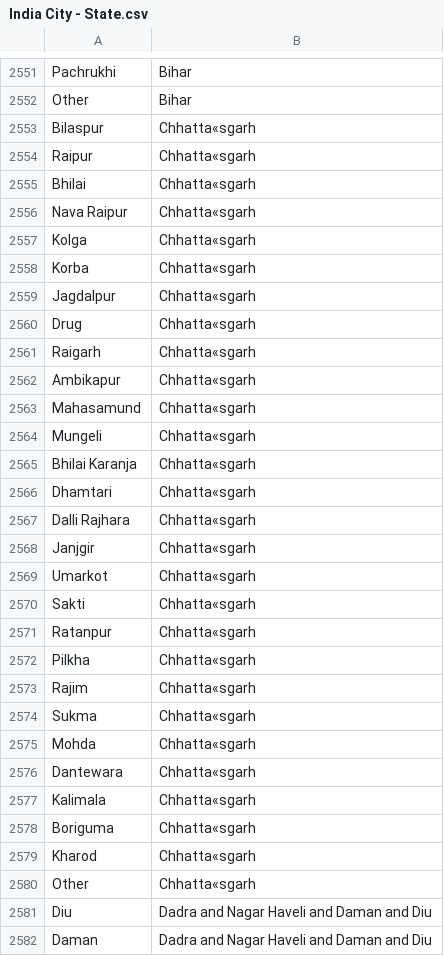
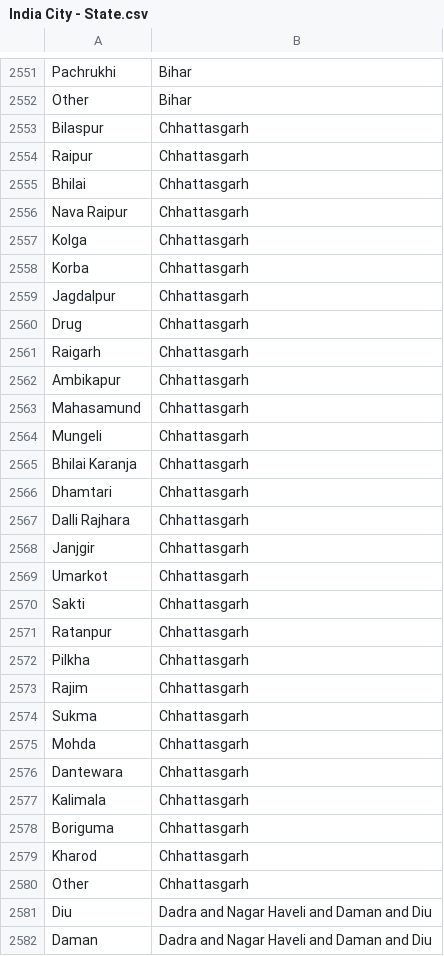
Before and after one commit to rigved-sarougi/Employee-Sale-Entry, a CSV file: India City - State.csv, drawn as a sheet; only a part is shown, gaps mark what is left out; the diff covers the shown part only.

```diff
--- a/India City - State.csv
+++ b/India City - State.csv
@@ -2552,30 +2552,30 @@ Pachrukhi,Bihar
 Other,Bihar
-Bilaspur,Chhatta«sgarh
-Raipur,Chhatta«sgarh
-Bhilai,Chhatta«sgarh
-Nava Raipur,Chhatta«sgarh
-Kolga,Chhatta«sgarh
-Korba,Chhatta«sgarh
-Jagdalpur,Chhatta«sgarh
-Drug,Chhatta«sgarh
-Raigarh,Chhatta«sgarh
-Ambikapur,Chhatta«sgarh
-Mahasamund,Chhatta«sgarh
-Mungeli,Chhatta«sgarh
-Bhilai Karanja,Chhatta«sgarh
-Dhamtari,Chhatta«sgarh
-Dalli Rajhara,Chhatta«sgarh
-Janjgir,Chhatta«sgarh
-Umarkot,Chhatta«sgarh
-Sakti,Chhatta«sgarh
-Ratanpur,Chhatta«sgarh
-Pilkha,Chhatta«sgarh
-Rajim,Chhatta«sgarh
-Sukma,Chhatta«sgarh
-Mohda,Chhatta«sgarh
-Dantewara,Chhatta«sgarh
-Kalimala,Chhatta«sgarh
-Boriguma,Chhatta«sgarh
-Kharod,Chhatta«sgarh
-Other,Chhatta«sgarh
+Bilaspur,Chhattasgarh
+Raipur,Chhattasgarh
+Bhilai,Chhattasgarh
+Nava Raipur,Chhattasgarh
+Kolga,Chhattasgarh
+Korba,Chhattasgarh
+Jagdalpur,Chhattasgarh
+Drug,Chhattasgarh
+Raigarh,Chhattasgarh
+Ambikapur,Chhattasgarh
+Mahasamund,Chhattasgarh
+Mungeli,Chhattasgarh
+Bhilai Karanja,Chhattasgarh
+Dhamtari,Chhattasgarh
+Dalli Rajhara,Chhattasgarh
+Janjgir,Chhattasgarh
+Umarkot,Chhattasgarh
+Sakti,Chhattasgarh
+Ratanpur,Chhattasgarh
+Pilkha,Chhattasgarh
+Rajim,Chhattasgarh
+Sukma,Chhattasgarh
+Mohda,Chhattasgarh
+Dantewara,Chhattasgarh
+Kalimala,Chhattasgarh
+Boriguma,Chhattasgarh
+Kharod,Chhattasgarh
+Other,Chhattasgarh
 Diu,Dadra and Nagar Haveli and Daman and Diu
```
Also changed, not shown: 68 edited cells elsewhere in this file.
